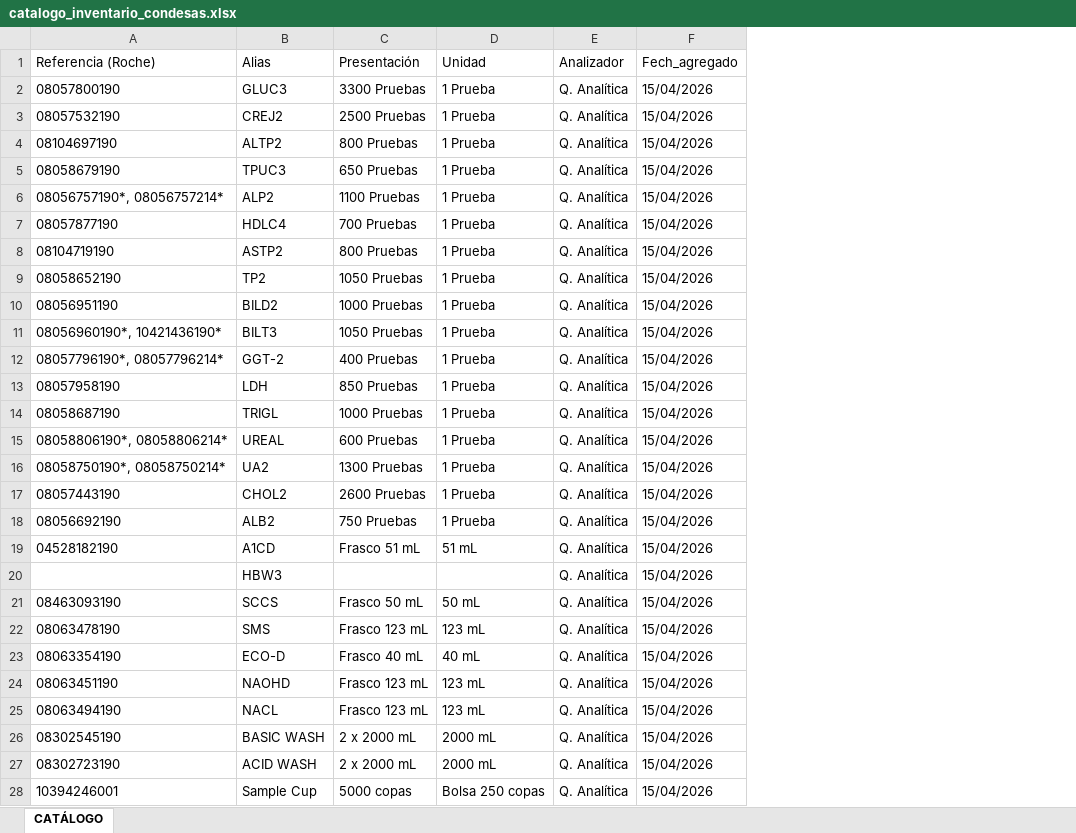
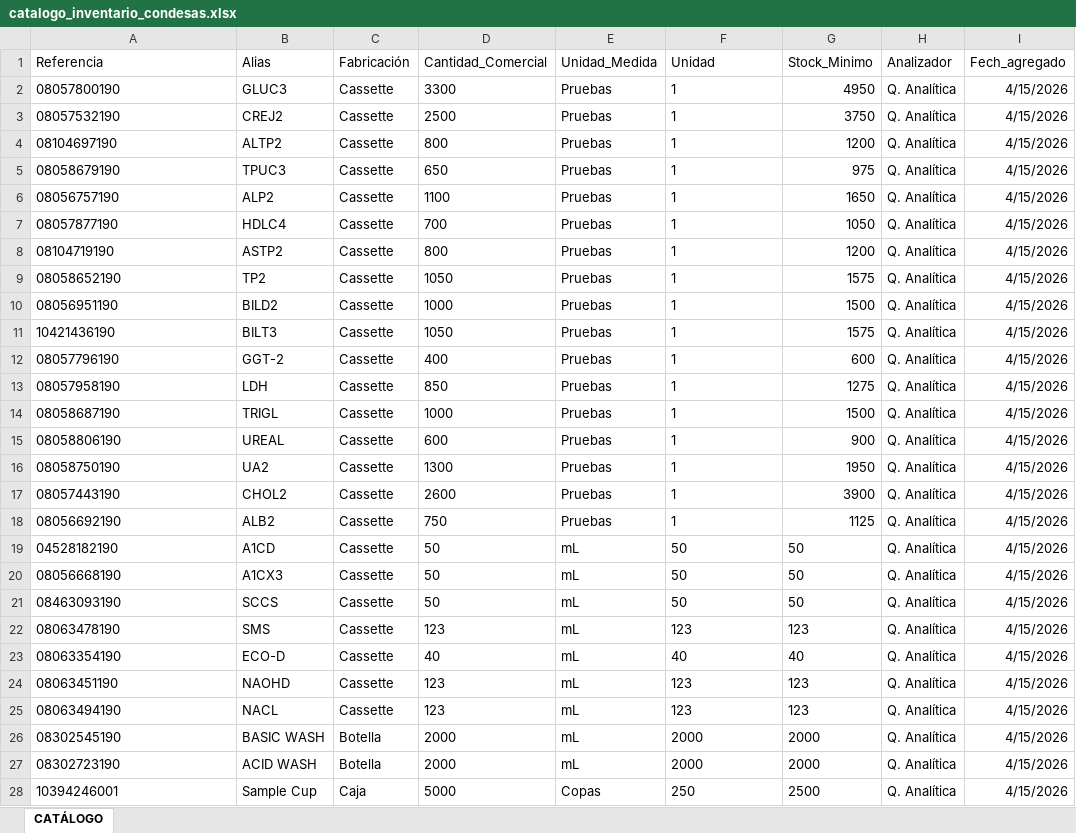
Before and after one commit to ReloxOne/app_reactivos, an Excel workbook: catalogo_inventario_condesas.xlsx, sheet CATÁLOGO, drawn as a sheet; only a part is shown; values as stored, in another font and other column widths than the file's, no borders; charts and pictures not drawn; removed rows and columns are numbered as before the commit, all else as after; the diff covers the shown part only; the diff names each change by its address in the sheet, - before the commit and + after, or states it on an @@ line.

```diff
--- a/catalogo_inventario_condesas.xlsx (sheet CATÁLOGO)
+++ b/catalogo_inventario_condesas.xlsx (sheet CATÁLOGO)
-column C (Presentación), rows 2-19: 3300 Pruebas | 2500 Pruebas | 800 Pruebas | 650 Pruebas | 1100 Pruebas | 700 Pruebas | 800 Pruebas | 1050 Pruebas | 1000 Pruebas | 1050 Pruebas | 400 Pruebas | 850 Pruebas | 1000 Pruebas | 600 Pruebas | 1300 Pruebas | 2600 Pruebas | 750 Pruebas | Frasco 51 mL; rows 21-28: Frasco 50 mL | Frasco 123 mL | Frasco 40 mL | Frasco 123 mL | Frasco 123 mL | 2 x 2000 mL | 2 x 2000 mL | 5000 copas
+column C (Fabricación), rows 2-19: all Cassette; rows 21-28: Cassette | Cassette | Cassette | Cassette | Cassette | Botella | Botella | Caja
+column D (Cantidad_Comercial), rows 2-19: 3300 | 2500 | 800 | 650 | 1100 | 700 | 800 | 1050 | 1000 | 1050 | 400 | 850 | 1000 | 600 | 1300 | 2600 | 750 | 50; rows 21-28: 50 | 123 | 40 | 123 | 123 | 2000 | 2000 | 5000
+column E (Unidad_Medida), rows 2-19: Pruebas | Pruebas | Pruebas | Pruebas | Pruebas | Pruebas | Pruebas | Pruebas | Pruebas | Pruebas | Pruebas | Pruebas | Pruebas | Pruebas | Pruebas | Pruebas | Pruebas | mL; rows 21-28: mL | mL | mL | mL | mL | mL | mL | Copas
+column G (Stock_Minimo), rows 2-19: 4950 | 3750 | 1200 | 975 | 1650 | 1050 | 1200 | 1575 | 1500 | 1575 | 600 | 1275 | 1500 | 900 | 1950 | 3900 | 1125 | 50; rows 21-28: 50 | 123 | 40 | 123 | 123 | 2000 | 2000 | 2500
-A1: Referencia (Roche)
+A1: Referencia
-F2:F18 (Unidad): 1 Prueba
+F2:F18 (Unidad): 1
-I2:I19 (Fech_agregado): 15/04/2026
+I2:I19 (Fech_agregado): 4/15/2026
-A6 (Referencia): 08056757190*, 08056757214*
+A6 (Referencia): 08056757190
-A11 (Referencia): 08056960190*, 10421436190*
+A11 (Referencia): 10421436190
-A12 (Referencia): 08057796190*, 08057796214*
+A12 (Referencia): 08057796190
-A15 (Referencia): 08058806190*, 08058806214*
+A15 (Referencia): 08058806190
-A16 (Referencia): 08058750190*, 08058750214*
+A16 (Referencia): 08058750190
-F19 (Unidad): 51 mL
+F19 (Unidad): 50
-row 20:  | HBW3 |  |  | Q. Analítica | 15/04/2026
+row 20: 08056668190 | A1CX3 | Cassette | 50 | mL | 50 | 50 | Q. Analítica | 4/15/2026
-F21 (Unidad): 50 mL
+F21 (Unidad): 50
-I21:I28 (Fech_agregado): 15/04/2026
+I21:I28 (Fech_agregado): 4/15/2026
-F22 (Unidad): 123 mL
+F22 (Unidad): 123
-F23 (Unidad): 40 mL
+F23 (Unidad): 40
-F24:F25 (Unidad): 123 mL
+F24:F25 (Unidad): 123
-F26:F27 (Unidad): 2000 mL
+F26:F27 (Unidad): 2000
-F28 (Unidad): Bolsa 250 copas
+F28 (Unidad): 250
```
Also changed, not shown: 1 added row, 1 removed row and 67 edited cells elsewhere in this sheet, charts or pictures, 11 other files.
